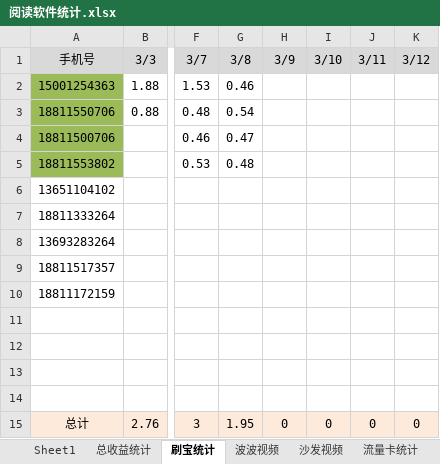
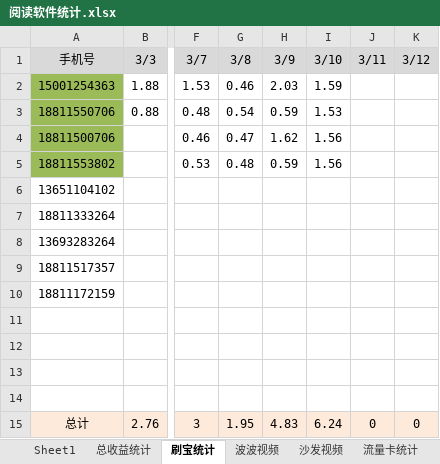
Before and after one commit to FlyingTakeCopter/auto_read, an Excel workbook: 阅读软件统计.xlsx, sheet 刷宝统计, drawn as a sheet; only a part is shown, gaps mark what is left out; values as stored, in another font and other column widths than the file's, no borders; the diff names each change by its address in the sheet, - before the commit and + after, or states it on an @@ line.

```diff
--- a/阅读软件统计.xlsx (sheet 刷宝统计)
+++ b/阅读软件统计.xlsx (sheet 刷宝统计)
-H2 (3/9): (empty)
+H2 (3/9): 2.03
-I2 (3/10): (empty)
+I2 (3/10): 1.59
-H3 (3/9): (empty)
+H3 (3/9): 0.59
-I3 (3/10): (empty)
+I3 (3/10): 1.53
-H4 (3/9): (empty)
+H4 (3/9): 1.62
-I4:I5 (3/10): (empty)
+I4:I5 (3/10): 1.56
-H5 (3/9): (empty)
+H5 (3/9): 0.59
-H15 (3/9): 0
+H15 (3/9): 4.83
-I15 (3/10): 0
+I15 (3/10): 6.24
```
Also changed, not shown: sheet 总收益统计, 3 other files.
